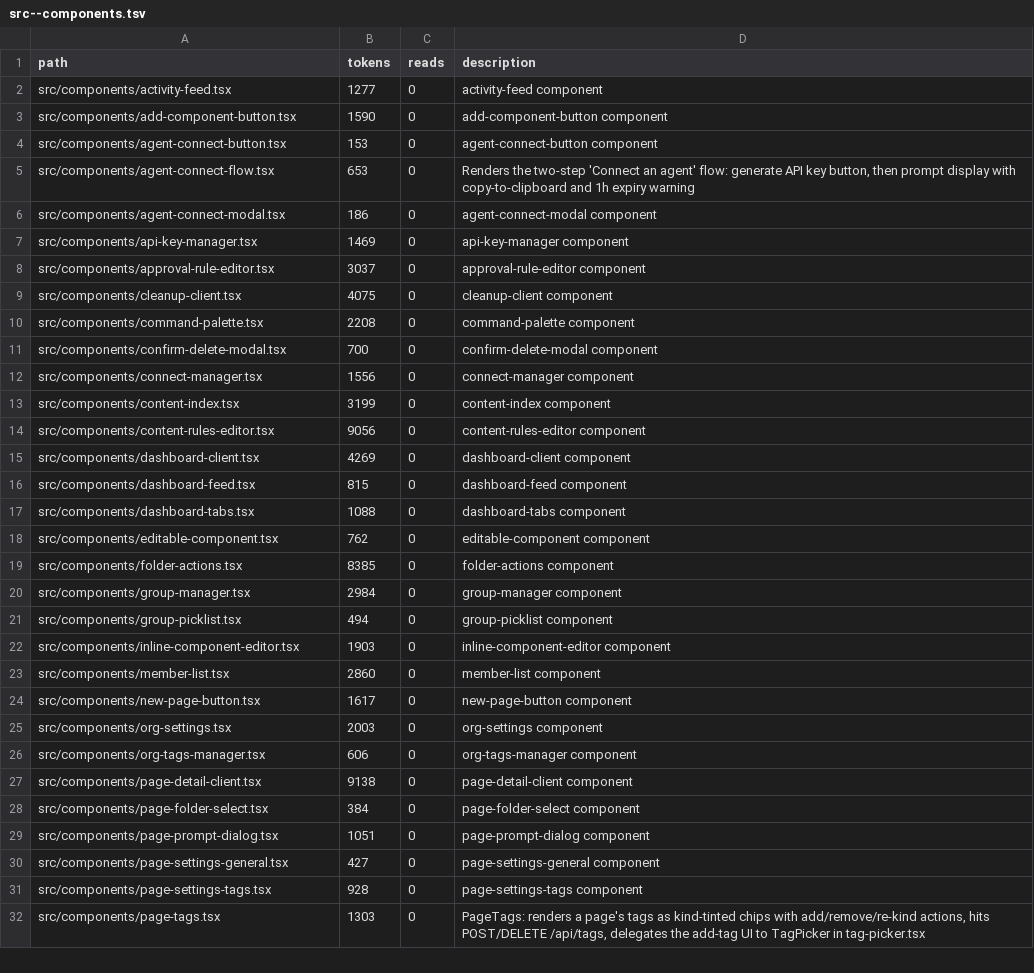
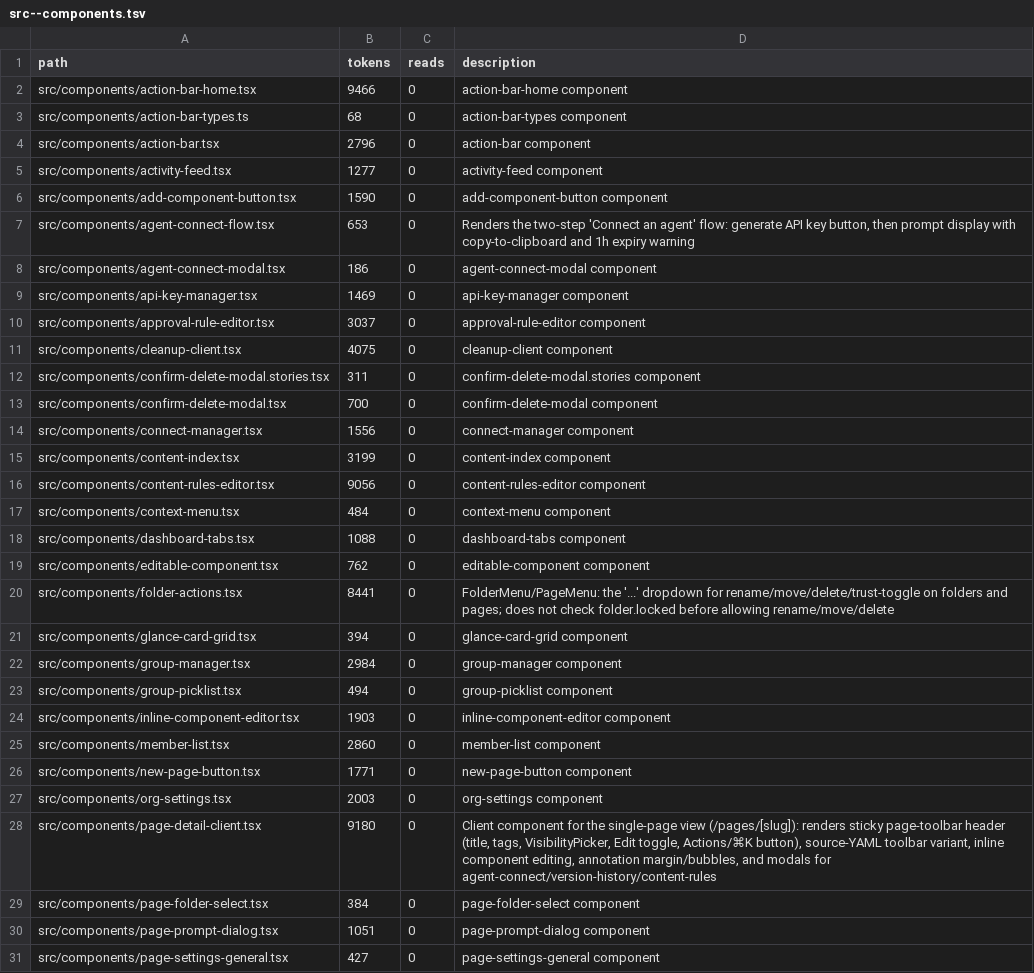
Before and after one commit to tdiderich/curata, a TSV file: .kazam/ctx/anatomy/src--components.tsv, drawn as a sheet; only a part is shown; the shorter side is filled out with more unchanged rows; the diff covers the shown part only.

```diff
--- a/.kazam/ctx/anatomy/src--components.tsv
+++ b/.kazam/ctx/anatomy/src--components.tsv
@@ -1,5 +1,7 @@
 path	tokens	reads	description
+src/components/action-bar-home.tsx	9466	0	action-bar-home component
+src/components/action-bar-types.ts	68	0	action-bar-types component
+src/components/action-bar.tsx	2796	0	action-bar component
 src/components/activity-feed.tsx	1277	0	activity-feed component
 src/components/add-component-button.tsx	1590	0	add-component-button component
-src/components/agent-connect-button.tsx	153	0	agent-connect-button component
 src/components/agent-connect-flow.tsx	653	0	Renders the two-step 'Connect an agent' flow: generate API key button, then prompt display with copy-to-clipboard and 1h expiry warning
@@ -9,3 +11,3 @@ src/components/approval-rule-editor.tsx	3037	0	approval-rule-editor component
 src/components/cleanup-client.tsx	4075	0	cleanup-client component
-src/components/command-palette.tsx	2208	0	command-palette component
+src/components/confirm-delete-modal.stories.tsx	311	0	confirm-delete-modal.stories component
 src/components/confirm-delete-modal.tsx	700	0	confirm-delete-modal component
@@ -14,7 +16,7 @@ src/components/content-index.tsx	3199	0	content-index component
 src/components/content-rules-editor.tsx	9056	0	content-rules-editor component
-src/components/dashboard-client.tsx	4269	0	dashboard-client component
-src/components/dashboard-feed.tsx	815	0	dashboard-feed component
+src/components/context-menu.tsx	484	0	context-menu component
 src/components/dashboard-tabs.tsx	1088	0	dashboard-tabs component
 src/components/editable-component.tsx	762	0	editable-component component
-src/components/folder-actions.tsx	8385	0	folder-actions component
+src/components/folder-actions.tsx	8441	0	FolderMenu/PageMenu: the '...' dropdown for rename/move/delete/trust-toggle on folders and pages; does not check folder.locked before allowing rename/move/delete
+src/components/glance-card-grid.tsx	394	0	glance-card-grid component
 src/components/group-manager.tsx	2984	0	group-manager component
@@ -23,6 +25,5 @@ src/components/inline-component-editor.tsx	1903	0	inline-component-editor compon
 src/components/member-list.tsx	2860	0	member-list component
-src/components/new-page-button.tsx	1617	0	new-page-button component
+src/components/new-page-button.tsx	1771	0	new-page-button component
 src/components/org-settings.tsx	2003	0	org-settings component
-src/components/org-tags-manager.tsx	606	0	org-tags-manager component
-src/components/page-detail-client.tsx	9138	0	page-detail-client component
+src/components/page-detail-client.tsx	9180	0	Client component for the single-page view (/pages/[slug]): renders sticky page-toolbar header (title, tags, VisibilityPicker, Edit toggle, Actions/⌘K button), source-YAML toolbar variant, inline component editing, annotation margin/bubbles, and modals for agent-connect/version-history/content-rules
 src/components/page-folder-select.tsx	384	0	page-folder-select component
```
Also changed, not shown: 1 added row and 2 removed rows elsewhere in this file, .kazam/ctx/anatomy.tsv, .kazam/ctx/anatomy/src--app.tsv, 25 other files.
